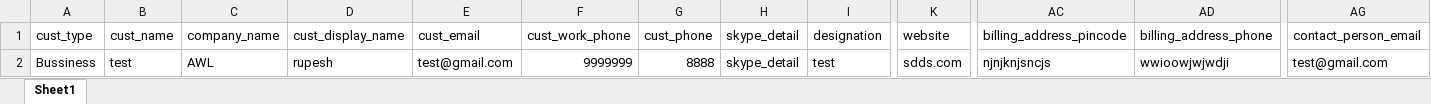
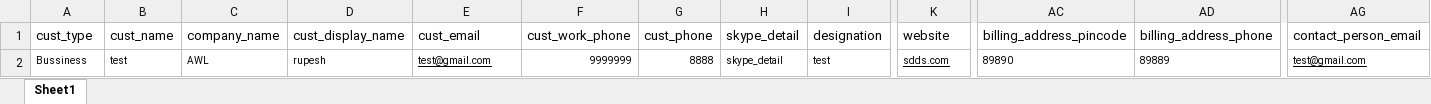
Before and after one commit to Amanilogsolution/finsportal, an Excel workbook: Frontend/src/excelformate/tbl_customer.xlsx, sheet Sheet1, drawn as a sheet; only a part is shown, gaps mark what is left out; values as stored, in another font and other column widths than the file's, no borders; the diff covers the shown part only; the diff names each change by its address in the sheet, - before the commit and + after, or states it on an @@ line.

```diff
--- a/Frontend/src/excelformate/tbl_customer.xlsx (sheet Sheet1)
+++ b/Frontend/src/excelformate/tbl_customer.xlsx (sheet Sheet1)
@@ A2:AG2 text size: smaller @@
-E2 underline: off
+E2 underline: on
-K2 underline: off
+K2 underline: on
-AC2 (billing_address_pincode): njnjknjsncjs
+AC2 (billing_address_pincode): 89890
-AD2 (billing_address_phone): wwioowjwjwdji
+AD2 (billing_address_phone): 89889
-AG2 underline: off
+AG2 underline: on
```
Also changed, not shown: cell formats elsewhere in this sheet, 17 other files.
